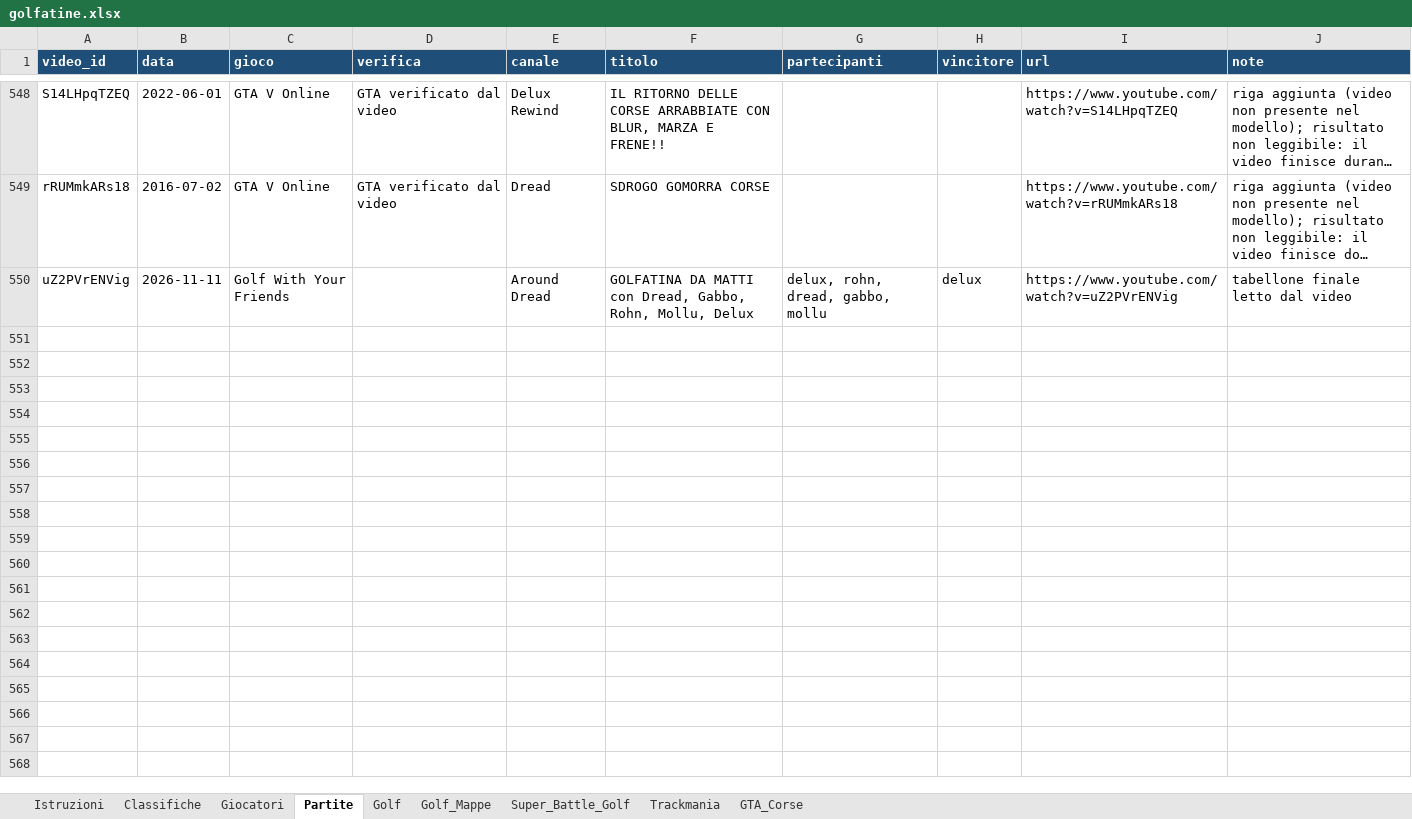
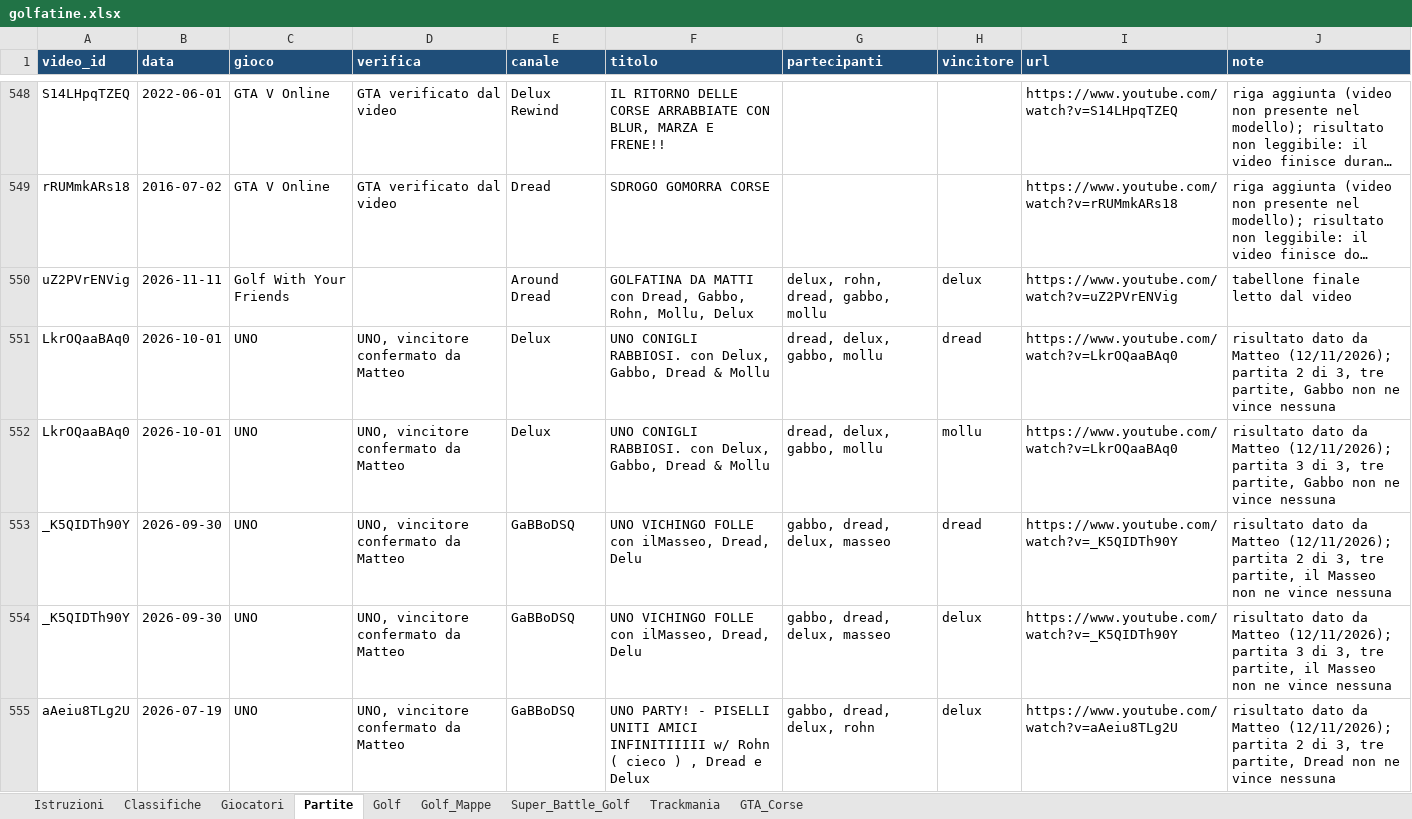
Before and after one commit to mattimatteo02-beep/golfatine, an Excel workbook: data/golfatine.xlsx, sheet Partite, drawn as a sheet; only a part is shown, gaps mark what is left out; long unchanged cells end in …; values as stored, in another font and other column widths than the file's, no borders; the diff covers the shown part only; the diff names each change by its address in the sheet, - before the commit and + after, or states it on an @@ line.

```diff
--- a/data/golfatine.xlsx (sheet Partite)
+++ b/data/golfatine.xlsx (sheet Partite)
+row 551: LkrOQaaBAq0 | 2026-10-01 | UNO | UNO, vincitore confermato da Matteo | Delux | UNO CONIGLI RABBIOSI. con Delux, Gabbo, Dread & Mollu | dread, delux, gabbo, mollu | dread | https://www.youtube.com/watch?v=LkrOQaaBAq0 | risultato dato da Matteo (12/11/2026); partita 2 di 3, tre partite, Gabbo non ne vince nessuna
+row 552: LkrOQaaBAq0 | 2026-10-01 | UNO | UNO, vincitore confermato da Matteo | Delux | UNO CONIGLI RABBIOSI. con Delux, Gabbo, Dread & Mollu | dread, delux, gabbo, mollu | mollu | https://www.youtube.com/watch?v=LkrOQaaBAq0 | risultato dato da Matteo (12/11/2026); partita 3 di 3, tre partite, Gabbo non ne vince nessuna
+row 553: _K5QIDTh90Y | 2026-09-30 | UNO | UNO, vincitore confermato da Matteo | GaBBoDSQ | UNO VICHINGO FOLLE con ilMasseo, Dread, Delu | gabbo, dread, delux, masseo | dread | https://www.youtube.com/watch?v=_K5QIDTh90Y | risultato dato da Matteo (12/11/2026); partita 2 di 3, tre partite, il Masseo non ne vince nessuna
+row 554: _K5QIDTh90Y | 2026-09-30 | UNO | UNO, vincitore confermato da Matteo | GaBBoDSQ | UNO VICHINGO FOLLE con ilMasseo, Dread, Delu | gabbo, dread, delux, masseo | delux | https://www.youtube.com/watch?v=_K5QIDTh90Y | risultato dato da Matteo (12/11/2026); partita 3 di 3, tre partite, il Masseo non ne vince nessuna
+row 555: aAeiu8TLg2U | 2026-07-19 | UNO | UNO, vincitore confermato da Matteo | GaBBoDSQ | UNO PARTY! - PISELLI UNITI AMICI INFINITIIIII w/ Rohn ( cieco ) , Dread e Delux | gabbo, dread, delux, rohn | delux | https://www.youtube.com/watch?v=aAeiu8TLg2U | risultato dato da Matteo (12/11/2026); partita 2 di 3, tre partite, Dread non ne vince nessuna
```
Also changed, not shown: 5 added rows and 30 edited cells elsewhere in this sheet, sheet Classifiche, 1 other file.
